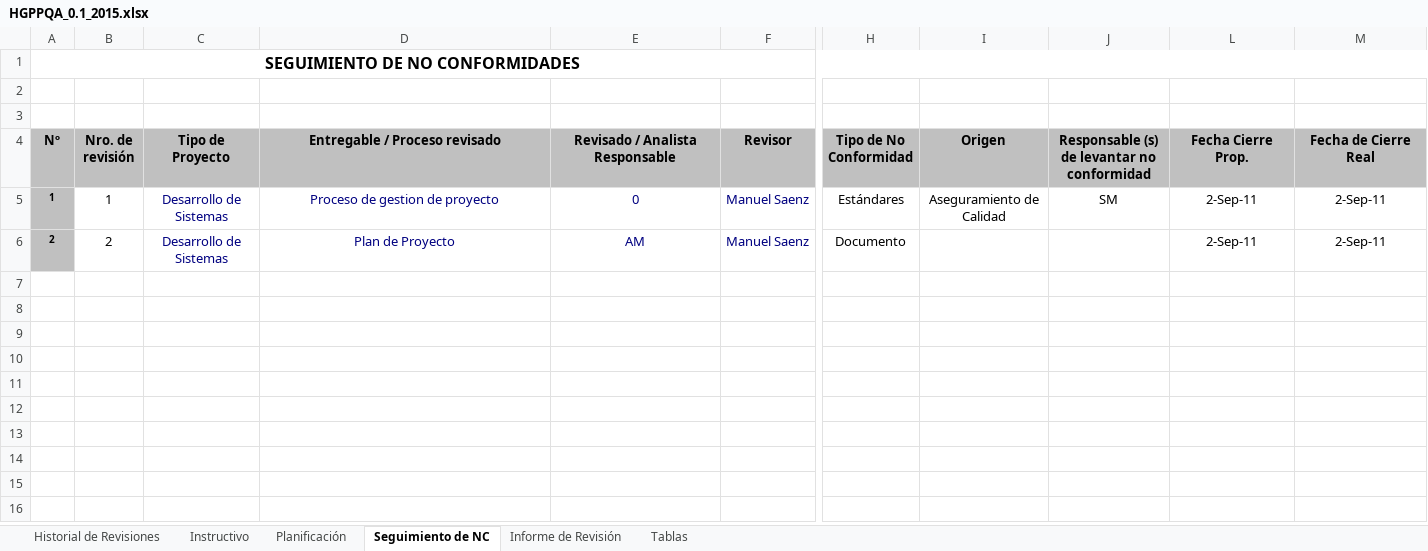
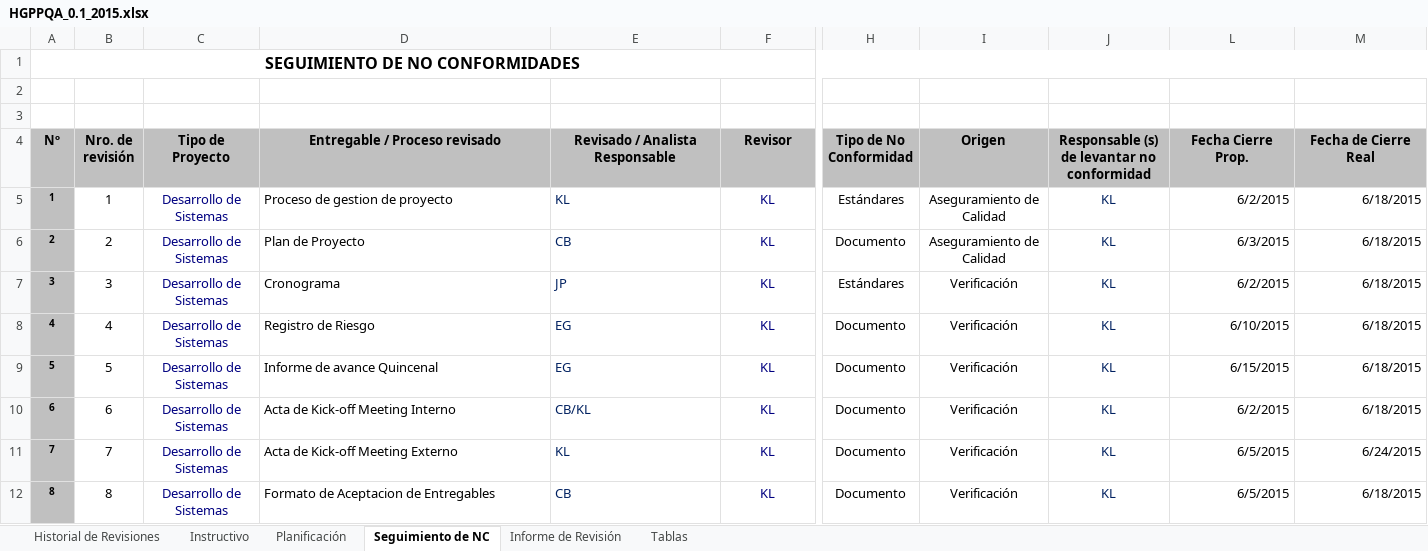
Before and after one commit to cjbensan/sistema-facturacion-inventario, an Excel workbook: CMMI-Nivel-2/PPQA/HGPPQA_0.1_2015.xlsx, sheet Seguimiento de NC, drawn as a sheet; only a part is shown, gaps mark what is left out; values as stored, in another font and other column widths than the file's, no borders; charts and pictures not drawn; rows hold the shown columns only; the diff covers the shown part only; the diff names each change by its address in the sheet, - before the commit and + after, or states it on an @@ line.

Commit message:
HGPPQA_0.1_2015

```diff
--- a/CMMI-Nivel-2/PPQA/HGPPQA_0.1_2015.xlsx (sheet Seguimiento de NC)
+++ b/CMMI-Nivel-2/PPQA/HGPPQA_0.1_2015.xlsx (sheet Seguimiento de NC)
-D5:D6 text colour: #000080
+D5:D6 text colour: black
-D5:E6 alignment: center
+D5:E6 alignment: left
-E5 (Revisado / Analista Responsable): 0
+E5 (Revisado / Analista Responsable): KL
-E5:E6 text colour: #000080
+E5:E6 text colour: #002060
-F5:F6 (Revisor): Manuel Saenz
+F5:F6 (Revisor): KL
-J5: SM
+J5: KL
-J5 text colour: black
+J5 text colour: #002060
-L5 (Fecha Cierre Prop.): 2-Sep-11
+L5 (Fecha Cierre Prop.): 6/2/2015
-L5:M6 alignment: center
+L5:M6 alignment: right
-M5:M6 (Fecha de Cierre Real): 2-Sep-11
+M5:M6 (Fecha de Cierre Real): 6/18/2015
-E6 (Revisado / Analista Responsable): AM
+E6 (Revisado / Analista Responsable): CB
-I6 (Origen): (empty)
+I6 (Origen): Aseguramiento de Calidad
-J6: (empty)
+J6: KL
-L6 (Fecha Cierre Prop.): 2-Sep-11
+L6 (Fecha Cierre Prop.): 6/3/2015
+row 7: 3 | 3 | Desarrollo de Sistemas | Cronograma | JP | KL | Estándares | Verificación | KL | 6/2/2015 | 6/18/2015
+row 8: 4 | 4 | Desarrollo de Sistemas | Registro de Riesgo | EG | KL | Documento | Verificación | KL | 6/10/2015 | 6/18/2015
+row 9: 5 | 5 | Desarrollo de Sistemas | Informe de avance Quincenal | EG | KL | Documento | Verificación | KL | 6/15/2015 | 6/18/2015
+row 10: 6 | 6 | Desarrollo de Sistemas | Acta de Kick-off Meeting Interno | CB/KL | KL | Documento | Verificación | KL | 6/2/2015 | 6/18/2015
+row 11: 7 | 7 | Desarrollo de Sistemas | Acta de Kick-off Meeting Externo | KL | KL | Documento | Verificación | KL | 6/5/2015 | 6/24/2015
+row 12: 8 | 8 | Desarrollo de Sistemas | Formato de Aceptacion de Entregables | CB | KL | Documento | Verificación | KL | 6/5/2015 | 6/18/2015
```
Also changed, not shown: 14 added rows elsewhere in this sheet, sheet Planificación, sheet Informe de Revisión, sheet Historial de Revisiones, sheet Instructivo, sheet Tablas, formulas that keep their value, charts or pictures.
